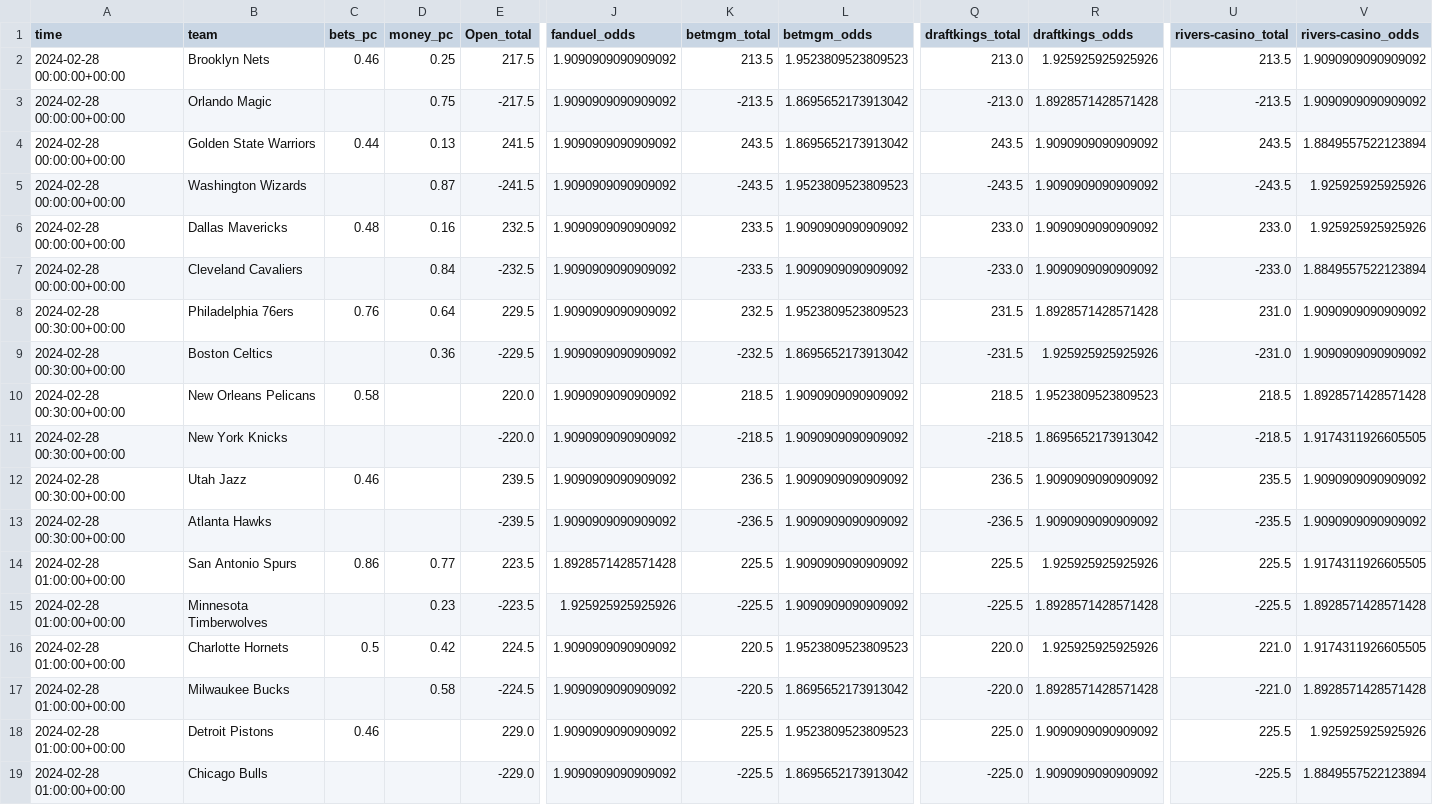
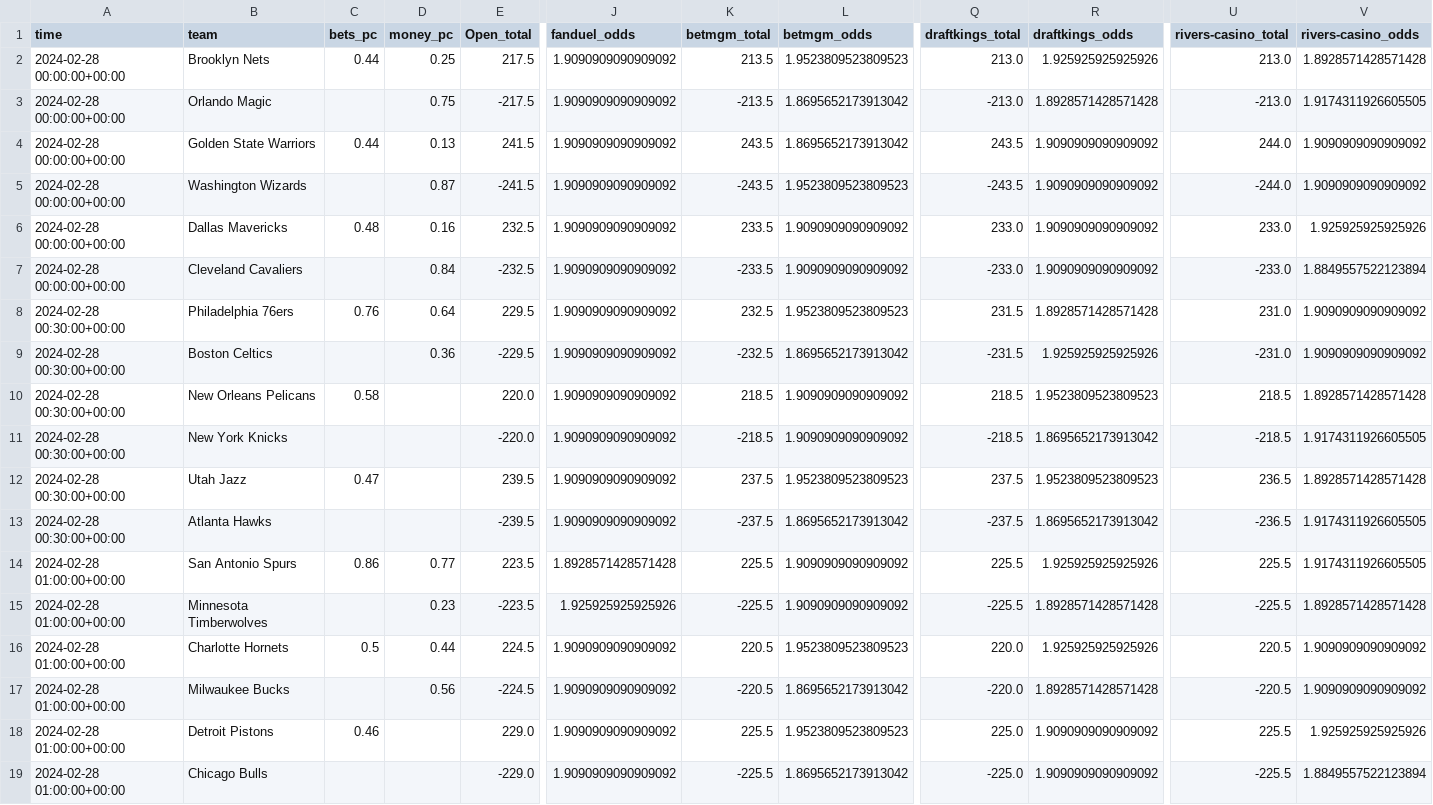
Before and after one commit to Donalcon/reverse_line_movement, a CSV file: nba_total_df.csv, drawn as a sheet; only a part is shown, gaps mark what is left out; the diff names each change by its address in the sheet, - before the commit and + after, or states it on an @@ line.

```diff
--- a/nba_total_df.csv
+++ b/nba_total_df.csv
-C2 (bets_pc): 0.46
+C2 (bets_pc): 0.44
-U2 (rivers-casino_total): 213.5
+U2 (rivers-casino_total): 213.0
-V2 (rivers-casino_odds): 1.9090909090909092
+V2 (rivers-casino_odds): 1.8928571428571428
-U3 (rivers-casino_total): -213.5
+U3 (rivers-casino_total): -213.0
-V3 (rivers-casino_odds): 1.9090909090909092
+V3 (rivers-casino_odds): 1.9174311926605505
-U4 (rivers-casino_total): 243.5
+U4 (rivers-casino_total): 244.0
-V4 (rivers-casino_odds): 1.8849557522123894
+V4 (rivers-casino_odds): 1.9090909090909092
-U5 (rivers-casino_total): -243.5
+U5 (rivers-casino_total): -244.0
-V5 (rivers-casino_odds): 1.925925925925926
+V5 (rivers-casino_odds): 1.9090909090909092
-C12 (bets_pc): 0.46
+C12 (bets_pc): 0.47
-K12 (betmgm_total): 236.5
+K12 (betmgm_total): 237.5
-L12 (betmgm_odds): 1.9090909090909092
+L12 (betmgm_odds): 1.9523809523809523
-Q12 (draftkings_total): 236.5
+Q12 (draftkings_total): 237.5
-R12 (draftkings_odds): 1.9090909090909092
+R12 (draftkings_odds): 1.9523809523809523
-U12 (rivers-casino_total): 235.5
+U12 (rivers-casino_total): 236.5
-V12 (rivers-casino_odds): 1.9090909090909092
+V12 (rivers-casino_odds): 1.8928571428571428
-K13 (betmgm_total): -236.5
+K13 (betmgm_total): -237.5
-L13 (betmgm_odds): 1.9090909090909092
+L13 (betmgm_odds): 1.8695652173913042
-Q13 (draftkings_total): -236.5
+Q13 (draftkings_total): -237.5
-R13 (draftkings_odds): 1.9090909090909092
+R13 (draftkings_odds): 1.8695652173913042
-U13 (rivers-casino_total): -235.5
+U13 (rivers-casino_total): -236.5
-V13 (rivers-casino_odds): 1.9090909090909092
+V13 (rivers-casino_odds): 1.9174311926605505
-D16 (money_pc): 0.42
+D16 (money_pc): 0.44
-U16 (rivers-casino_total): 221.0
+U16 (rivers-casino_total): 220.5
-V16 (rivers-casino_odds): 1.9174311926605505
+V16 (rivers-casino_odds): 1.9090909090909092
-D17 (money_pc): 0.58
+D17 (money_pc): 0.56
-U17 (rivers-casino_total): -221.0
+U17 (rivers-casino_total): -220.5
-V17 (rivers-casino_odds): 1.8928571428571428
+V17 (rivers-casino_odds): 1.9090909090909092
```
Also changed, not shown: nba_spread_df.csv.
